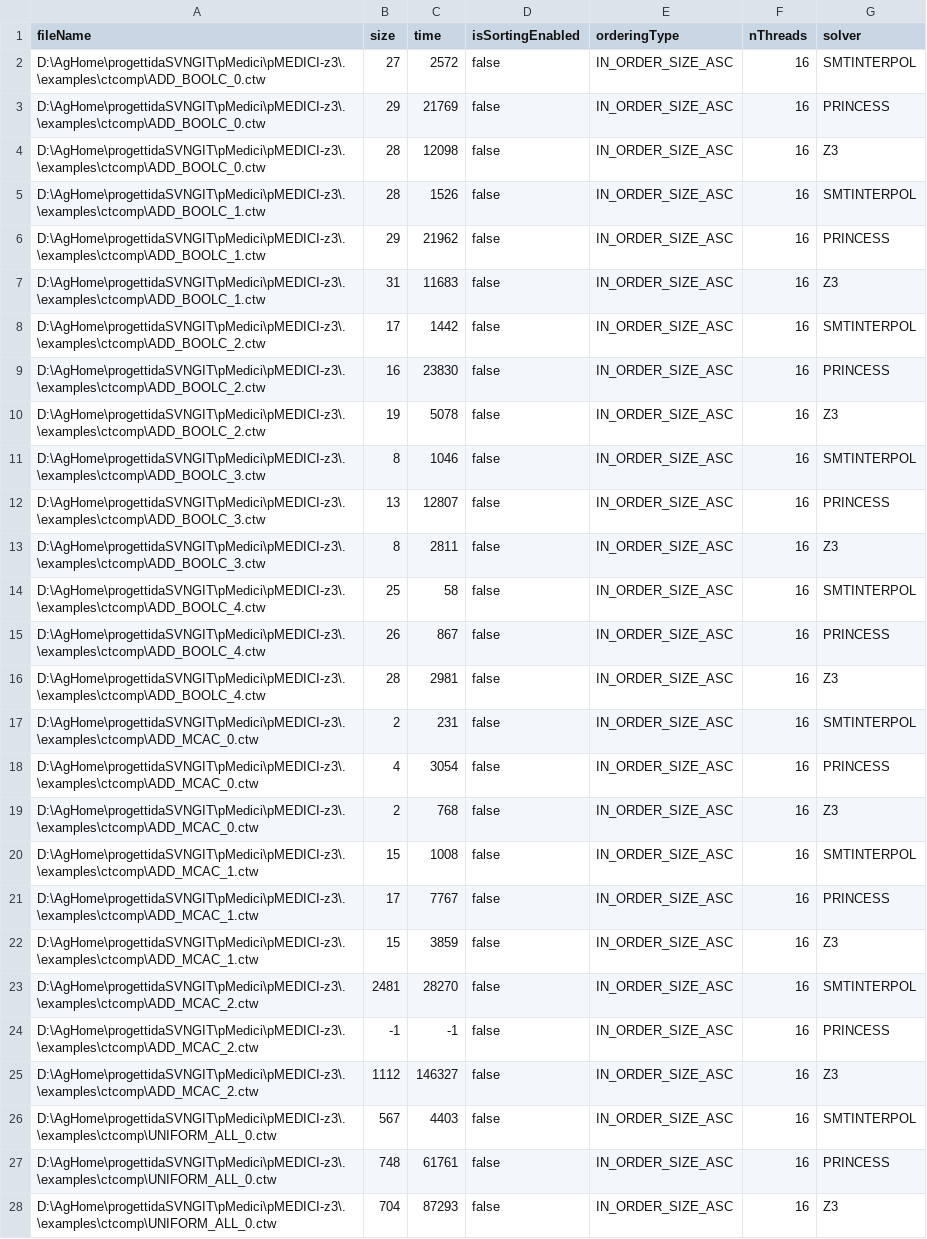
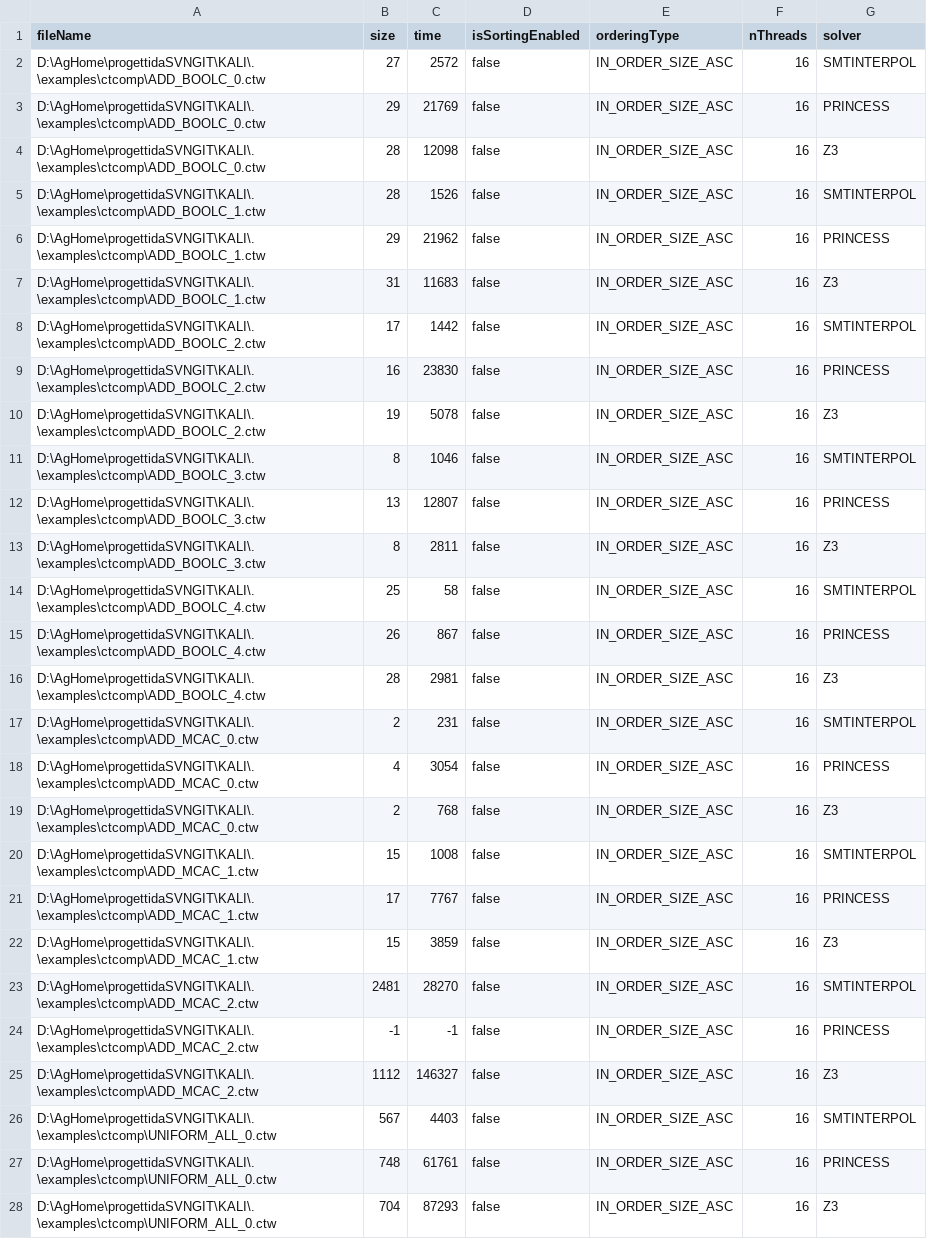
Before and after one commit to fmselab/ct-tools, a CSV file: KALI/documents/output_solvers.csv, drawn as a sheet; only a part is shown; the diff covers the shown part only; the diff names each change by its address in the sheet, - before the commit and + after, or states it on an @@ line.

```diff
--- a/KALI/documents/output_solvers.csv
+++ b/KALI/documents/output_solvers.csv
-A2:A4 (fileName): D:\AgHome\progettidaSVNGIT\pMedici\pMEDICI-z3\.\examples\ctcomp\ADD_BOOLC_0.ctw
+A2:A4 (fileName): D:\AgHome\progettidaSVNGIT\KALI\.\examples\ctcomp\ADD_BOOLC_0.ctw
-A5:A7 (fileName): D:\AgHome\progettidaSVNGIT\pMedici\pMEDICI-z3\.\examples\ctcomp\ADD_BOOLC_1.ctw
+A5:A7 (fileName): D:\AgHome\progettidaSVNGIT\KALI\.\examples\ctcomp\ADD_BOOLC_1.ctw
-A8:A10 (fileName): D:\AgHome\progettidaSVNGIT\pMedici\pMEDICI-z3\.\examples\ctcomp\ADD_BOOLC_2.ctw
+A8:A10 (fileName): D:\AgHome\progettidaSVNGIT\KALI\.\examples\ctcomp\ADD_BOOLC_2.ctw
-A11:A13 (fileName): D:\AgHome\progettidaSVNGIT\pMedici\pMEDICI-z3\.\examples\ctcomp\ADD_BOOLC_3.ctw
+A11:A13 (fileName): D:\AgHome\progettidaSVNGIT\KALI\.\examples\ctcomp\ADD_BOOLC_3.ctw
-A14:A16 (fileName): D:\AgHome\progettidaSVNGIT\pMedici\pMEDICI-z3\.\examples\ctcomp\ADD_BOOLC_4.ctw
+A14:A16 (fileName): D:\AgHome\progettidaSVNGIT\KALI\.\examples\ctcomp\ADD_BOOLC_4.ctw
-A17:A19 (fileName): D:\AgHome\progettidaSVNGIT\pMedici\pMEDICI-z3\.\examples\ctcomp\ADD_MCAC_0.ctw
+A17:A19 (fileName): D:\AgHome\progettidaSVNGIT\KALI\.\examples\ctcomp\ADD_MCAC_0.ctw
-A20:A22 (fileName): D:\AgHome\progettidaSVNGIT\pMedici\pMEDICI-z3\.\examples\ctcomp\ADD_MCAC_1.ctw
+A20:A22 (fileName): D:\AgHome\progettidaSVNGIT\KALI\.\examples\ctcomp\ADD_MCAC_1.ctw
-A23:A25 (fileName): D:\AgHome\progettidaSVNGIT\pMedici\pMEDICI-z3\.\examples\ctcomp\ADD_MCAC_2.ctw
+A23:A25 (fileName): D:\AgHome\progettidaSVNGIT\KALI\.\examples\ctcomp\ADD_MCAC_2.ctw
-A26:A28 (fileName): D:\AgHome\progettidaSVNGIT\pMedici\pMEDICI-z3\.\examples\ctcomp\UNIFORM_ALL_0.ctw
+A26:A28 (fileName): D:\AgHome\progettidaSVNGIT\KALI\.\examples\ctcomp\UNIFORM_ALL_0.ctw
```
Also changed, not shown: 150 edited cells elsewhere in this file, 12 other files.
